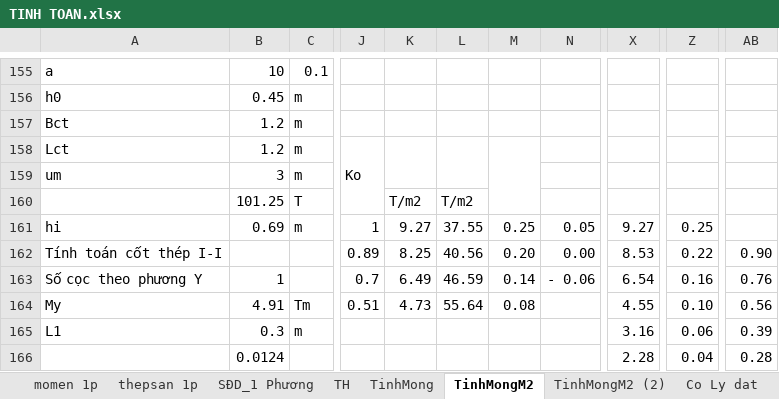
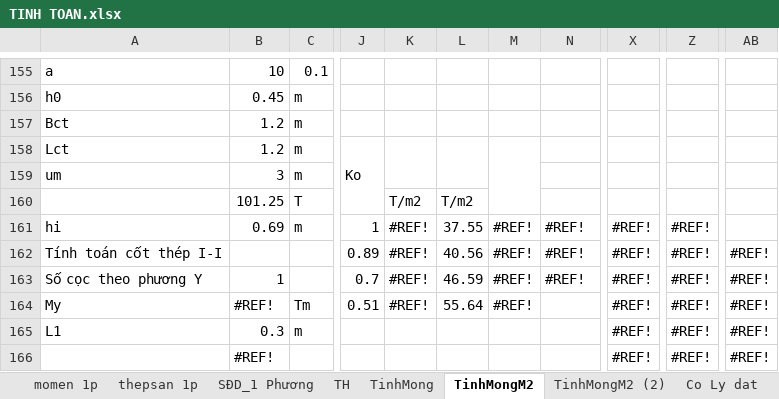
Before and after one commit to cmthanhst/LVTN, an Excel workbook: Thuyet minh/TINH TOAN.xlsx, sheet TinhMongM2, drawn as a sheet; only a part is shown, gaps mark what is left out; values as stored, in another font and other column widths than the file's, no cell formats; charts and pictures not drawn; the diff covers the shown part only; the diff names each change by its address in the sheet, - before the commit and + after, or states it on an @@ line.

```diff
--- a/Thuyet minh/TINH TOAN.xlsx (sheet TinhMongM2)
+++ b/Thuyet minh/TINH TOAN.xlsx (sheet TinhMongM2)
-K161: 9.27
+K161: #REF!
-M161: 0.25
+M161: #REF!
-N161: 0.05
+N161: #REF!
-X161: 9.27
+X161: #REF!
-Z161: 0.25
+Z161: #REF!
-K162: 8.25
+K162: #REF!
-M162: 0.20
+M162: #REF!
-N162: 0.00
+N162: #REF!
-X162: 8.53
+X162: #REF!
-Z162: 0.22
+Z162: #REF!
-AB162: 0.90
+AB162: #REF!
-K163: 6.49
+K163: #REF!
-M163: 0.14
+M163: #REF!
-N163: - 0.06
+N163: #REF!
-X163: 6.54
+X163: #REF!
-Z163: 0.16
+Z163: #REF!
-AB163: 0.76
+AB163: #REF!
-B164: 4.91
+B164: #REF!
-K164: 4.73
+K164: #REF!
-M164: 0.08
+M164: #REF!
-X164: 4.55
+X164: #REF!
-Z164: 0.10
+Z164: #REF!
-AB164: 0.56
+AB164: #REF!
-X165: 3.16
+X165: #REF!
-Z165: 0.06
+Z165: #REF!
-AB165: 0.39
+AB165: #REF!
-B166: 0.0124
+B166: #REF!
-X166: 2.28
+X166: #REF!
-Z166: 0.04
+Z166: #REF!
-AB166: 0.28
+AB166: #REF!
```
Also changed, not shown: 4 added rows, 4 removed rows and 92 edited cells elsewhere in this sheet, sheet TinhMong, sheet TinhMongM2 (2), sheet thepsan, sheet TH, cell formats, hidden cells, charts or pictures, 45 other files.
